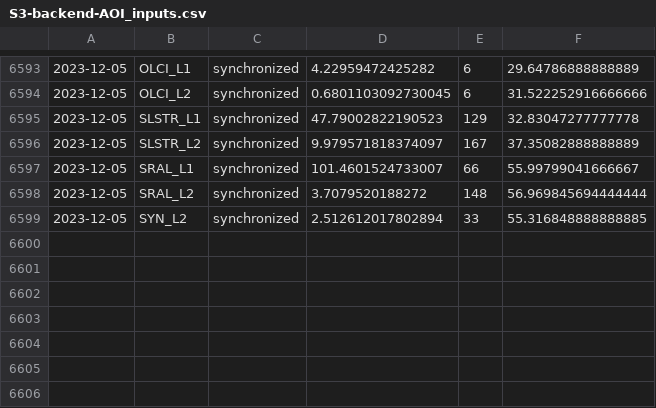
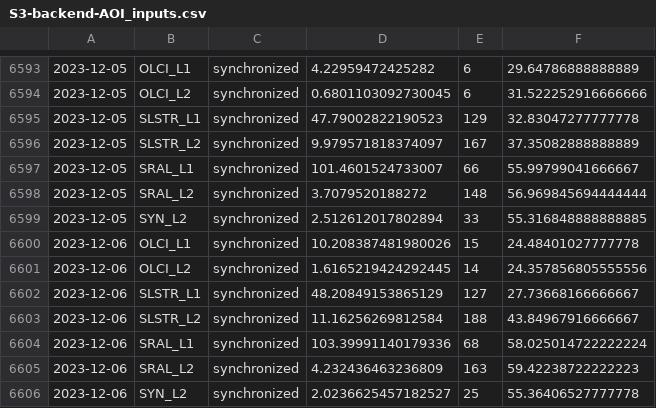
Before and after one commit to NasjonaltBakkeSegment/NBS_Monthly_reports, a CSV file: data/S3-backend-AOI_inputs.csv, drawn as a sheet; only a part is shown, gaps mark what is left out; the diff names each change by its address in the sheet, - before the commit and + after, or states it on an @@ line.

```diff
--- a/data/S3-backend-AOI_inputs.csv
+++ b/data/S3-backend-AOI_inputs.csv
+row 6600: 2023-12-06 | OLCI_L1 | synchronized | 10.208387481980026 | 15 | 24.48401027777778
+row 6601: 2023-12-06 | OLCI_L2 | synchronized | 1.6165219424292445 | 14 | 24.357856805555556
+row 6602: 2023-12-06 | SLSTR_L1 | synchronized | 48.20849153865129 | 127 | 27.73668166666667
+row 6603: 2023-12-06 | SLSTR_L2 | synchronized | 11.16256269812584 | 188 | 43.84967916666667
+row 6604: 2023-12-06 | SRAL_L1 | synchronized | 103.39991140179336 | 68 | 58.025014722222224
+row 6605: 2023-12-06 | SRAL_L2 | synchronized | 4.232436463236809 | 163 | 59.42238722222223
+row 6606: 2023-12-06 | SYN_L2 | synchronized | 2.0236625457182527 | 25 | 55.36406527777778
```
Also changed, not shown: data/S1-backend-AOI_inputs.csv, data/S5p-backend-AOI_inputs.csv, 9 other files.
